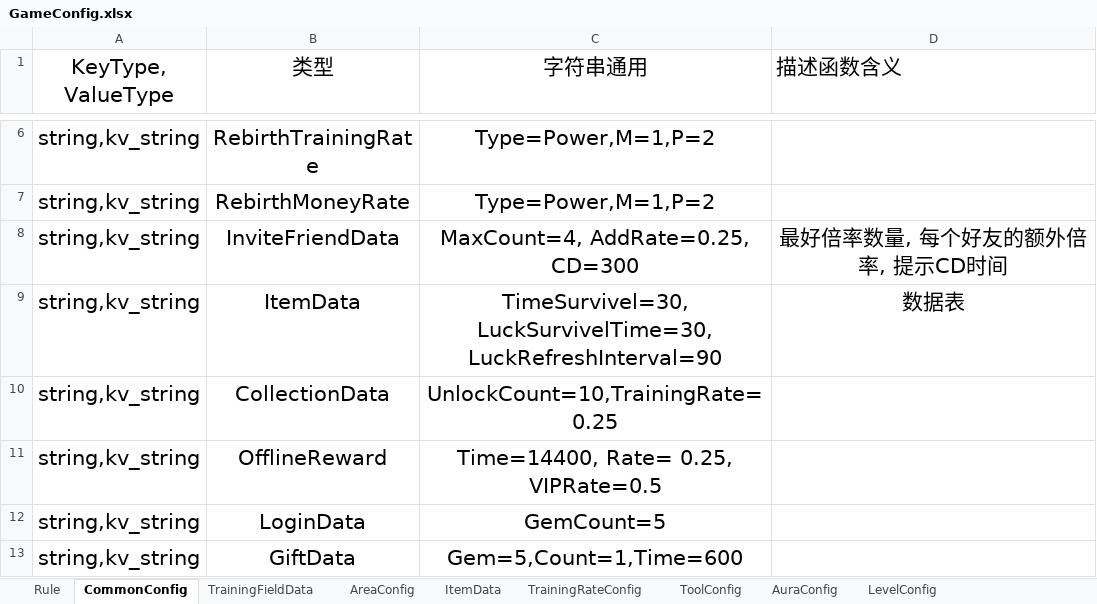
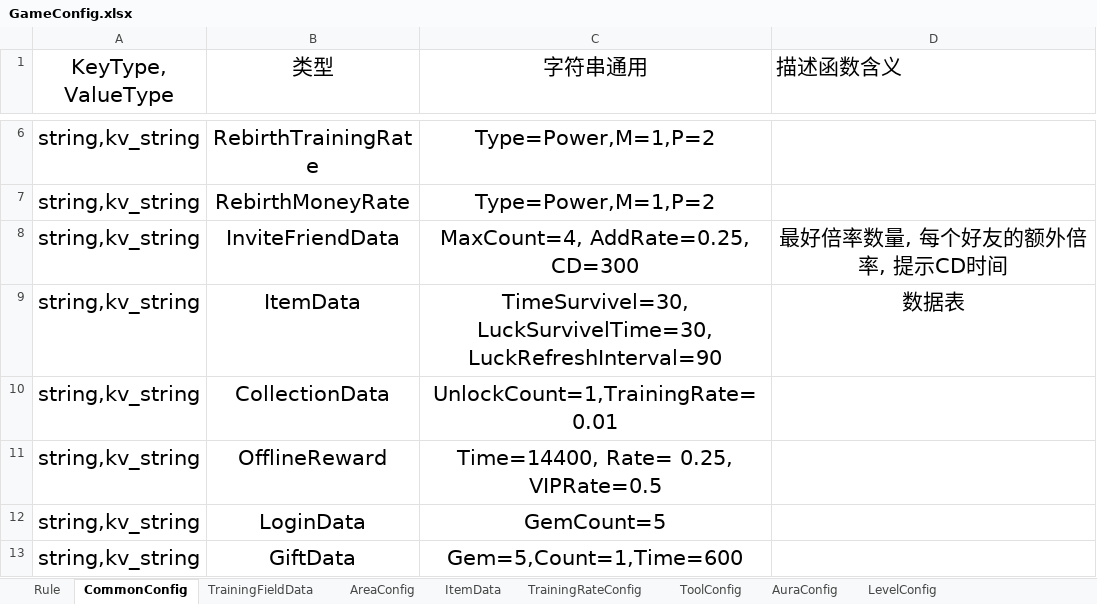
Before and after one commit to Lanransh/Roblox_Y1, an Excel workbook: 配置文档/GameConfig.xlsx, sheet CommonConfig, drawn as a sheet; only a part is shown, gaps mark what is left out; values as stored, in another font and other column widths than the file's, no borders; the diff names each change by its address in the sheet, - before the commit and + after, or states it on an @@ line.

```diff
--- a/配置文档/GameConfig.xlsx (sheet CommonConfig)
+++ b/配置文档/GameConfig.xlsx (sheet CommonConfig)
-C10 (字符串通用): UnlockCount=10,TrainingRate=0.25
+C10 (字符串通用): UnlockCount=1,TrainingRate=0.01
```
Also changed, not shown: 18 other files.
